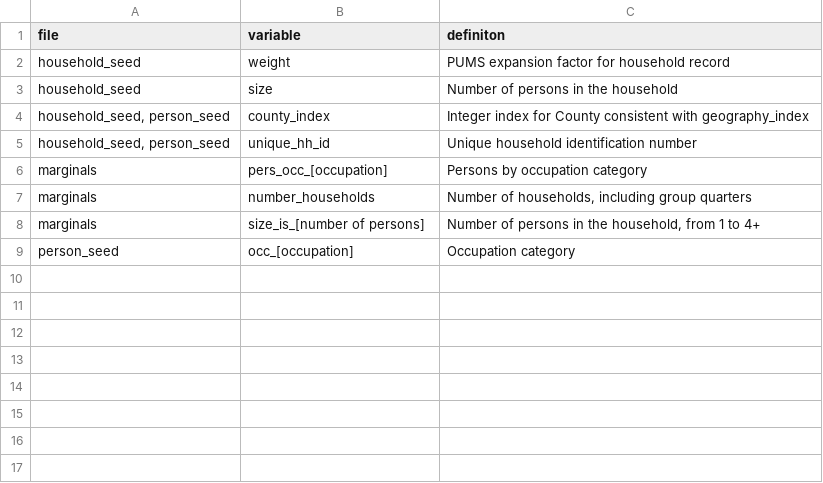
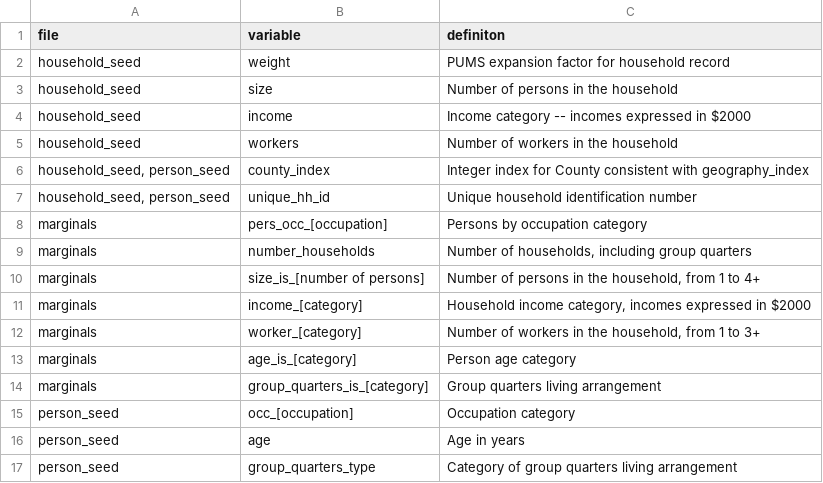
Before and after one commit to cday97/software-badging-benchmarks, a CSV file: population-synthesis/san-francisco-bay-area/data_dictionary.csv, drawn as a sheet.

```diff
--- a/population-synthesis/san-francisco-bay-area/data_dictionary.csv
+++ b/population-synthesis/san-francisco-bay-area/data_dictionary.csv
@@ -3,2 +3,4 @@ household_seed,weight,PUMS expansion factor for household record
 household_seed,size,Number of persons in the household
+household_seed,income,Income category -- incomes expressed in $2000
+household_seed,workers,Number of workers in the household
 "household_seed, person_seed",county_index,Integer index for County consistent with geography_index
@@ -8,2 +10,8 @@ marginals,number_households,"Number of households, including group quarters"
 marginals,size_is_[number of persons],"Number of persons in the household, from 1 to 4+"
+marginals,income_[category],"Household income category, incomes expressed in $2000"
+marginals,worker_[category],"Number of workers in the household, from 1 to 3+"
+marginals,age_is_[category],Person age category
+marginals,group_quarters_is_[category],Group quarters living arrangement
 person_seed,occ_[occupation],Occupation category
+person_seed,age,Age in years
+person_seed,group_quarters_type,Category of group quarters living arrangement
```
Also changed, not shown: 23 other files.
